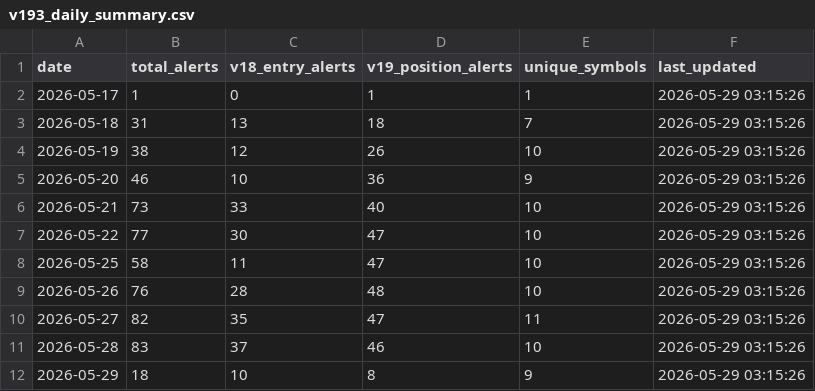
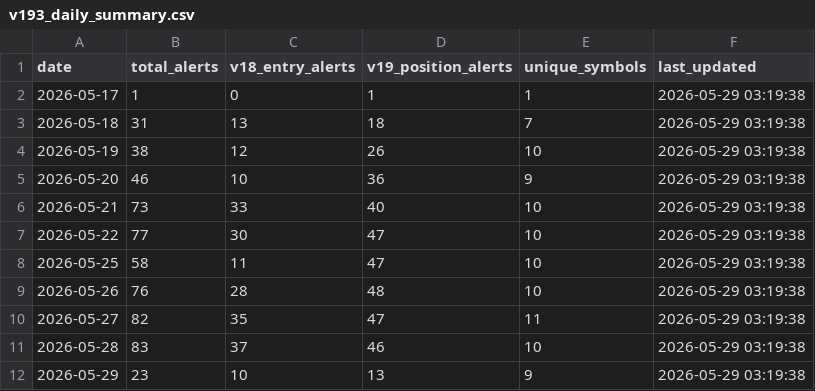
Before and after one commit to tothanhhai02090286-rgb/trading-bot-vn, a CSV file: tracker_output/v193_daily_summary.csv, drawn as a sheet.

Commit message:
V19.3.1 journal sync: update daily summary

```diff
--- a/tracker_output/v193_daily_summary.csv
+++ b/tracker_output/v193_daily_summary.csv
@@ -1,12 +1,12 @@
 date,total_alerts,v18_entry_alerts,v19_position_alerts,unique_symbols,last_updated
-2026-05-17,1,0,1,1,2026-05-29 03:15:26
-2026-05-18,31,13,18,7,2026-05-29 03:15:26
-2026-05-19,38,12,26,10,2026-05-29 03:15:26
-2026-05-20,46,10,36,9,2026-05-29 03:15:26
-2026-05-21,73,33,40,10,2026-05-29 03:15:26
-2026-05-22,77,30,47,10,2026-05-29 03:15:26
-2026-05-25,58,11,47,10,2026-05-29 03:15:26
-2026-05-26,76,28,48,10,2026-05-29 03:15:26
-2026-05-27,82,35,47,11,2026-05-29 03:15:26
-2026-05-28,83,37,46,10,2026-05-29 03:15:26
-2026-05-29,18,10,8,9,2026-05-29 03:15:26
+2026-05-17,1,0,1,1,2026-05-29 03:19:38
+2026-05-18,31,13,18,7,2026-05-29 03:19:38
+2026-05-19,38,12,26,10,2026-05-29 03:19:38
+2026-05-20,46,10,36,9,2026-05-29 03:19:38
+2026-05-21,73,33,40,10,2026-05-29 03:19:38
+2026-05-22,77,30,47,10,2026-05-29 03:19:38
+2026-05-25,58,11,47,10,2026-05-29 03:19:38
+2026-05-26,76,28,48,10,2026-05-29 03:19:38
+2026-05-27,82,35,47,11,2026-05-29 03:19:38
+2026-05-28,83,37,46,10,2026-05-29 03:19:38
+2026-05-29,23,10,13,9,2026-05-29 03:19:38
```
